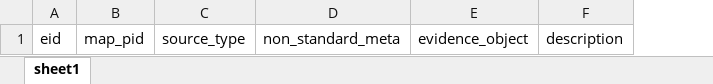
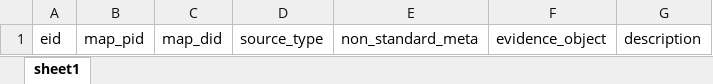
Before and after one commit to harveywargo2/h2w-delta, an Excel workbook: delta2/lib_e/temp_evidence.xlsx, sheet sheet1, drawn as a sheet; values as stored, in another font and other column widths than the file's, no borders; table styles not drawn; the diff names each change by its address in the sheet, - before the commit and + after, or states it on an @@ line.

```diff
--- a/delta2/lib_e/temp_evidence.xlsx (sheet sheet1)
+++ b/delta2/lib_e/temp_evidence.xlsx (sheet sheet1)
+column C, row 1: map_did
```
Also changed, not shown: delta2/lib_e/dfir_osir/dfir_20220808.xlsx, delta2/lib_e/dfir_osir/dfir_20250224.xlsx, 2 other files.
